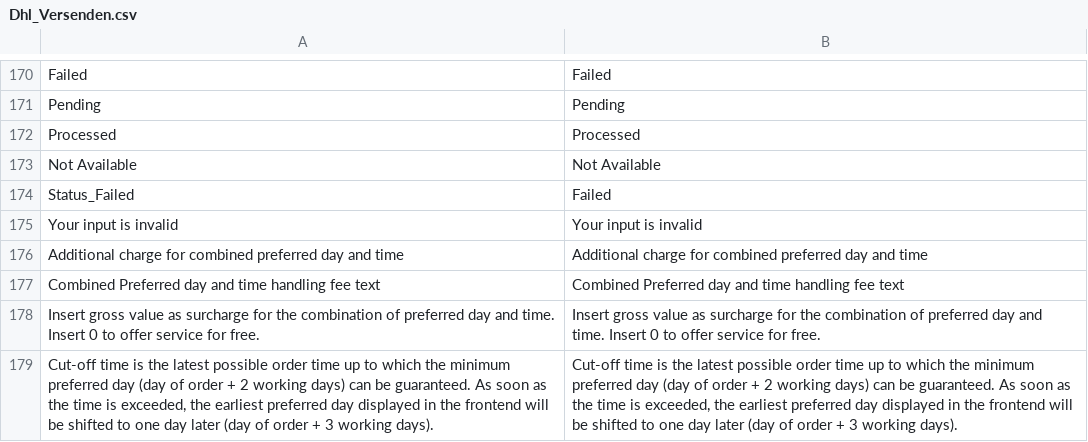
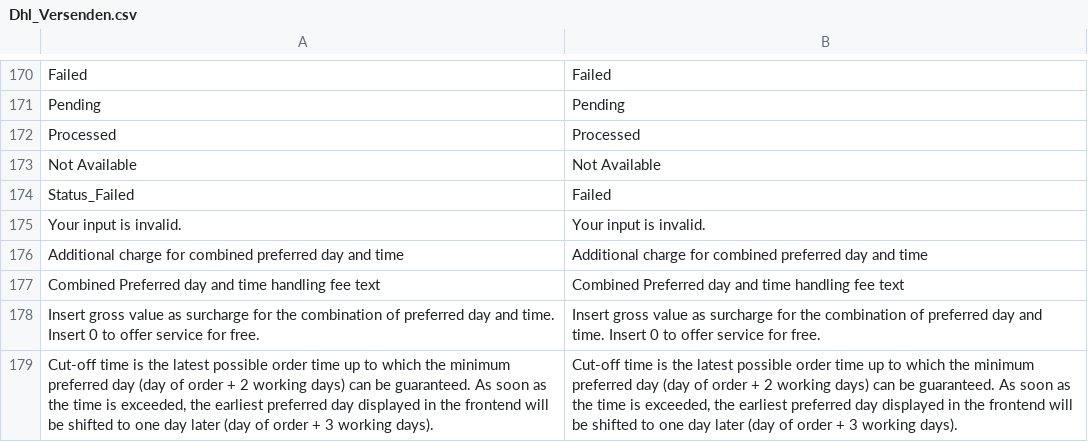
Before and after one commit to netresearch/dhl-module-versenden-m1, a CSV file: src/app/locale/en_US/Dhl_Versenden.csv, drawn as a sheet; only a part is shown, gaps mark what is left out.

```diff
--- a/src/app/locale/en_US/Dhl_Versenden.csv
+++ b/src/app/locale/en_US/Dhl_Versenden.csv
@@ -174,3 +174,3 @@
 "Status_Failed", "Failed"
-"Your input is invalid", "Your input is invalid"
+"Your input is invalid.", "Your input is invalid."
 "Additional charge for combined preferred day and time","Additional charge for combined preferred day and time"
```
Also changed, not shown: src/app/locale/de_DE/Dhl_Versenden.csv, 5 other files.
